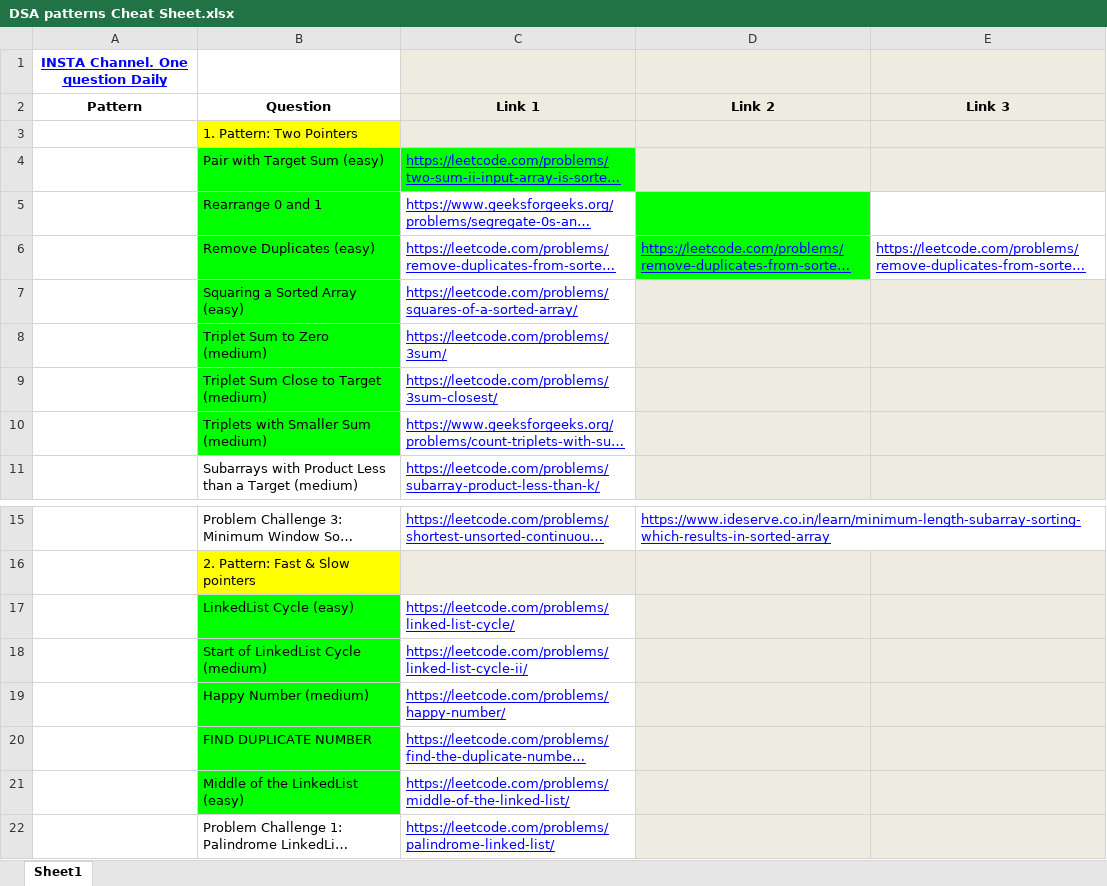
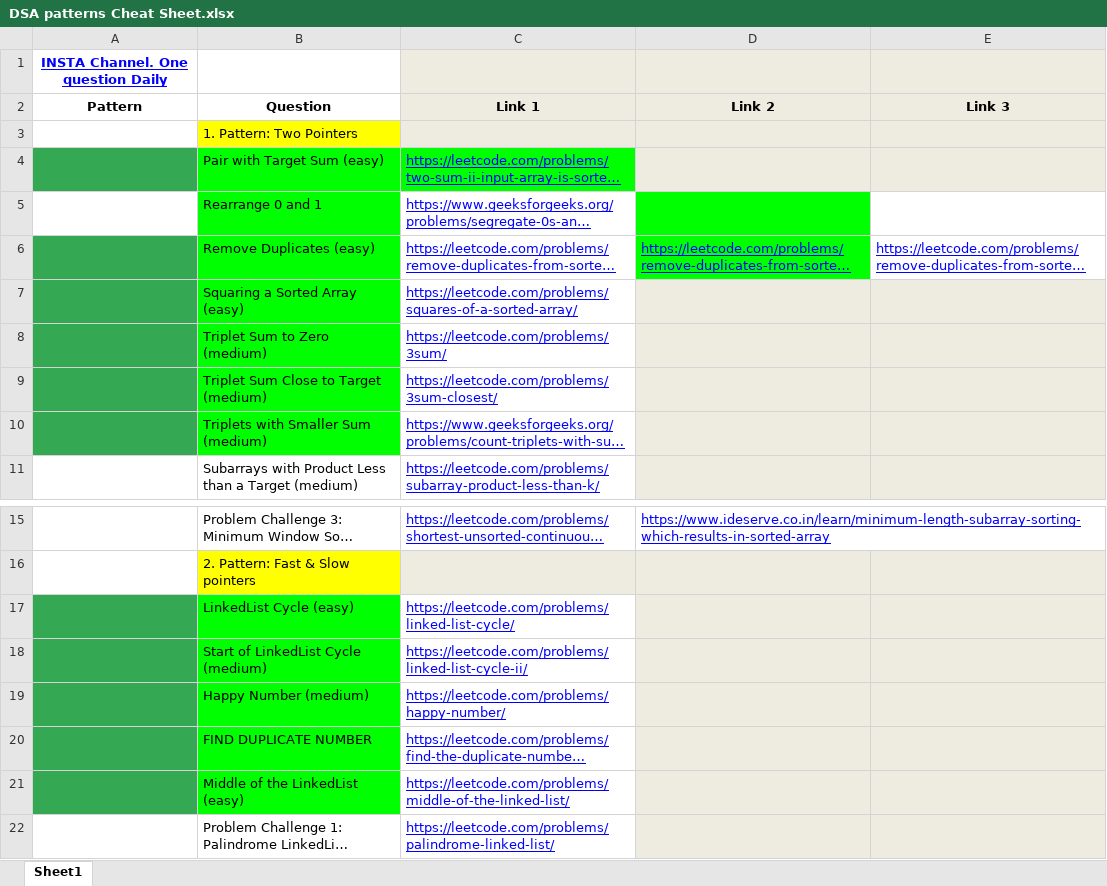
Before and after one commit to Saurav-coder-pixel/DSA, an Excel workbook: DSA patterns Cheat Sheet.xlsx, sheet Sheet1, drawn as a sheet; only a part is shown, gaps mark what is left out; long unchanged cells end in …; values as stored, in another font and other column widths than the file's, no borders; charts and pictures not drawn; the diff covers the shown part only; the diff names each change by its address in the sheet, - before the commit and + after, or states it on an @@ line.

```diff
--- a/DSA patterns Cheat Sheet.xlsx (sheet Sheet1)
+++ b/DSA patterns Cheat Sheet.xlsx (sheet Sheet1)
-A4 fill: none
+A4 fill: #34A853
-A6:A10 fill: none
+A6:A10 fill: #34A853
-A17:A21 fill: none
+A17:A21 fill: #34A853
```
Also changed, not shown: cell formats elsewhere in this sheet, charts or pictures, 2 other files.
